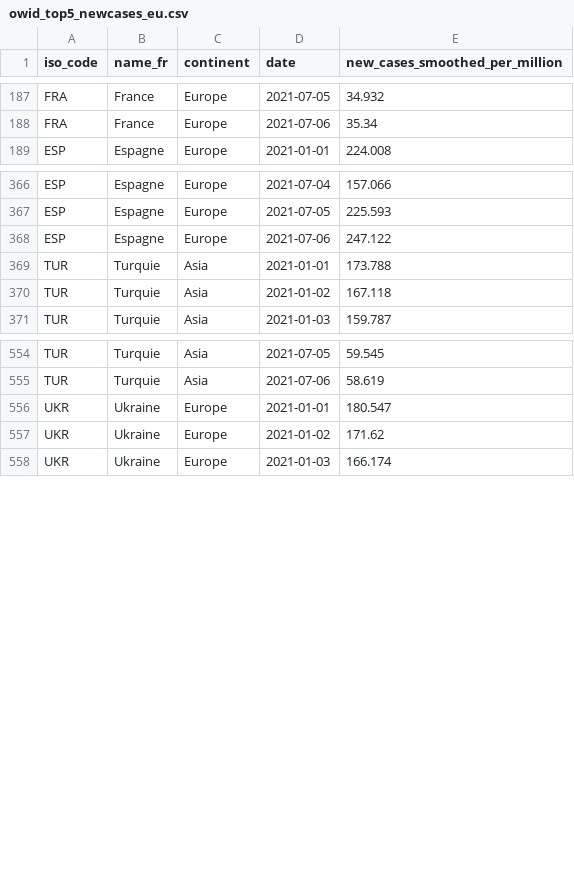
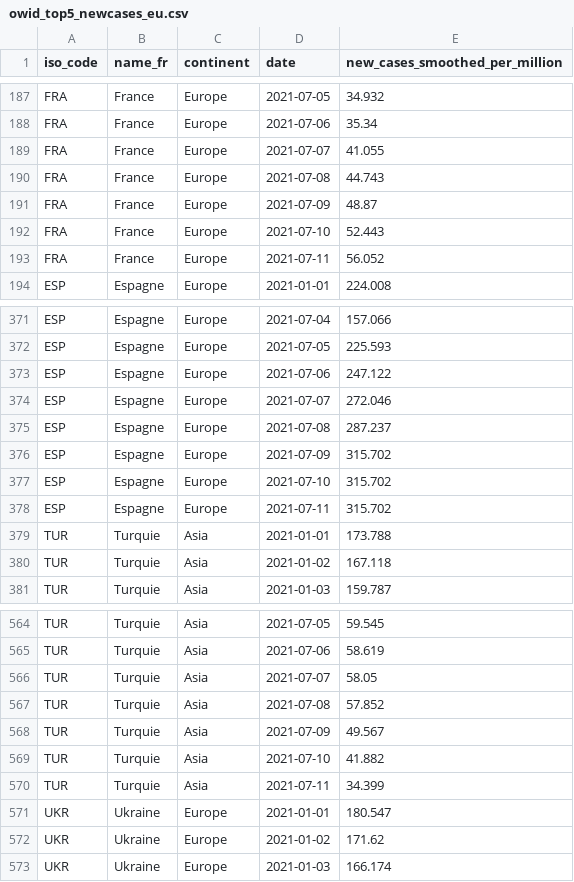
Before and after one commit to rpennacchio/covid-dashboard, a CSV file: data/owid_top5_newcases_eu.csv, drawn as a sheet; only a part is shown, gaps mark what is left out; the diff covers the shown part only; the diff names each change by its address in the sheet, - before the commit and + after, or states it on an @@ line.

```diff
--- a/data/owid_top5_newcases_eu.csv
+++ b/data/owid_top5_newcases_eu.csv
+row 189: FRA | France | Europe | 2021-07-07 | 41.055
+row 190: FRA | France | Europe | 2021-07-08 | 44.743
+row 191: FRA | France | Europe | 2021-07-09 | 48.87
+row 192: FRA | France | Europe | 2021-07-10 | 52.443
+row 193: FRA | France | Europe | 2021-07-11 | 56.052
+row 374: ESP | Espagne | Europe | 2021-07-07 | 272.046
+row 375: ESP | Espagne | Europe | 2021-07-08 | 287.237
+row 376: ESP | Espagne | Europe | 2021-07-09 | 315.702
+row 377: ESP | Espagne | Europe | 2021-07-10 | 315.702
+row 378: ESP | Espagne | Europe | 2021-07-11 | 315.702
+row 566: TUR | Turquie | Asia | 2021-07-07 | 58.05
+row 567: TUR | Turquie | Asia | 2021-07-08 | 57.852
+row 568: TUR | Turquie | Asia | 2021-07-09 | 49.567
+row 569: TUR | Turquie | Asia | 2021-07-10 | 41.882
+row 570: TUR | Turquie | Asia | 2021-07-11 | 34.399
```
Also changed, not shown: 10 added rows elsewhere in this file, data/owid_top5_newcases_world.csv, data/owid_top5_newdc_eu.csv, 18 other files.
